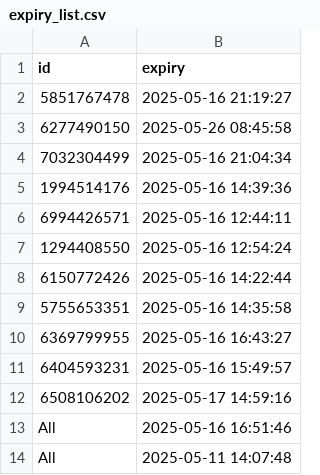
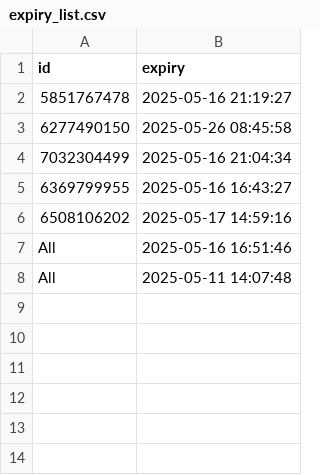
Before and after one commit to iamhers/Vortexcodes, a CSV file: expiry_list.csv, drawn as a sheet.

Commit message:
Update expiry_list.csv via bot

```diff
--- a/expiry_list.csv
+++ b/expiry_list.csv
@@ -4,9 +4,3 @@ id,expiry
 7032304499,2025-05-16 21:04:34
-1994514176,2025-05-16 14:39:36
-6994426571,2025-05-16 12:44:11
-1294408550,2025-05-16 12:54:24
-6150772426,2025-05-16 14:22:44
-5755653351,2025-05-16 14:35:58
 6369799955,2025-05-16 16:43:27
-6404593231,2025-05-16 15:49:57
 6508106202,2025-05-17 14:59:16
```
